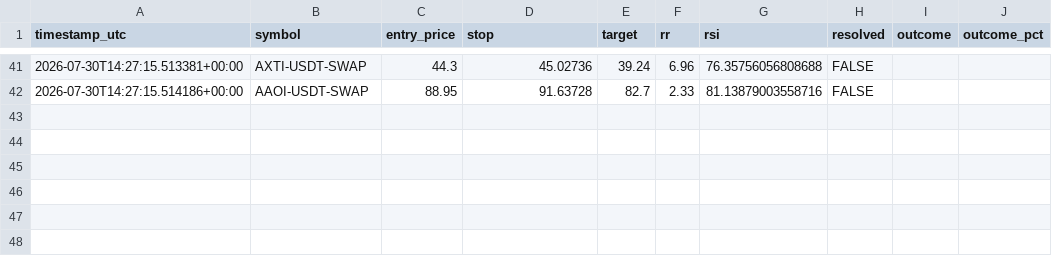
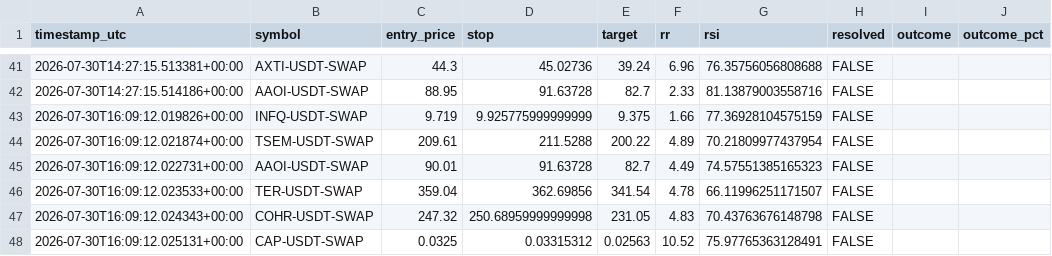
Before and after one commit to beceriksi/pailesortbulan, a CSV file: signals_log.csv, drawn as a sheet; only a part is shown, gaps mark what is left out.

```diff
--- a/signals_log.csv
+++ b/signals_log.csv
@@ -42 +42,7 @@ timestamp_utc,symbol,entry_price,stop,target,rr,rsi,resolved,outcome,outcome_pct
 2026-07-30T14:27:15.514186+00:00,AAOI-USDT-SWAP,88.95,91.63728,82.7,2.33,81.13879003558716,FALSE,,
+2026-07-30T16:09:12.019826+00:00,INFQ-USDT-SWAP,9.719,9.925775999999999,9.375,1.66,77.36928104575159,FALSE,,
+2026-07-30T16:09:12.021874+00:00,TSEM-USDT-SWAP,209.61,211.5288,200.22,4.89,70.21809977437954,FALSE,,
+2026-07-30T16:09:12.022731+00:00,AAOI-USDT-SWAP,90.01,91.63728,82.7,4.49,74.57551385165323,FALSE,,
+2026-07-30T16:09:12.023533+00:00,TER-USDT-SWAP,359.04,362.69856,341.54,4.78,66.11996251171507,FALSE,,
+2026-07-30T16:09:12.024343+00:00,COHR-USDT-SWAP,247.32,250.68959999999998,231.05,4.83,70.43763676148798,FALSE,,
+2026-07-30T16:09:12.025131+00:00,CAP-USDT-SWAP,0.0325,0.03315312,0.02563,10.52,75.97765363128491,FALSE,,
```
